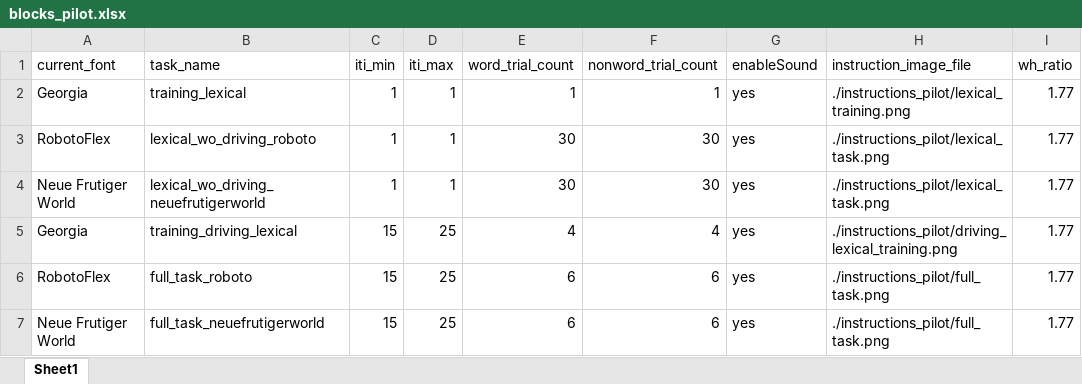
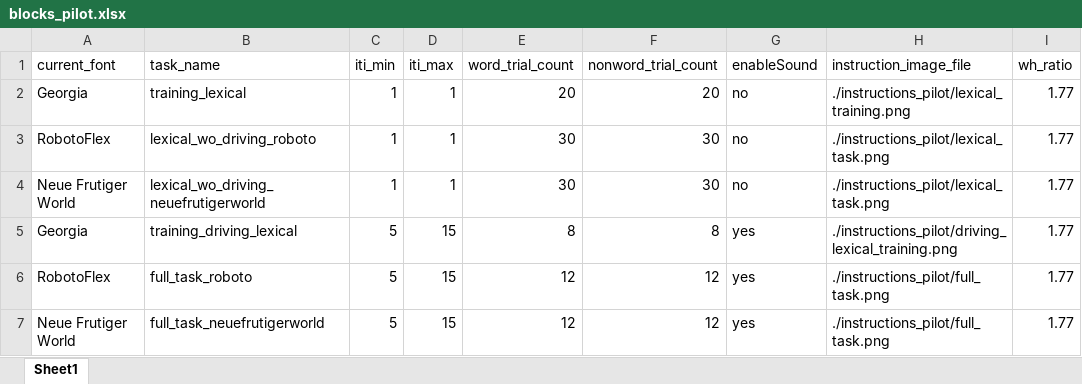
Before and after one commit to kmkucuk/driving_sim, an Excel workbook: blocks_pilot.xlsx, sheet Sheet1, drawn as a sheet; only a part is shown; values as stored, in another font and other column widths than the file's, no borders; the diff names each change by its address in the sheet, - before the commit and + after, or states it on an @@ line.

Commit message:
fixed crash error, decreased ITI and increased trials during driving+lexical, increased training trials of lexical only training

```diff
--- a/blocks_pilot.xlsx (sheet Sheet1)
+++ b/blocks_pilot.xlsx (sheet Sheet1)
-E2 (word_trial_count): 1
+E2 (word_trial_count): 20
-F2 (nonword_trial_count): 1
+F2 (nonword_trial_count): 20
-G2:G4 (enableSound): yes
+G2:G4 (enableSound): no
-C5:C7 (iti_min): 15
+C5:C7 (iti_min): 5
-D5:D7 (iti_max): 25
+D5:D7 (iti_max): 15
-E5 (word_trial_count): 4
+E5 (word_trial_count): 8
-F5 (nonword_trial_count): 4
+F5 (nonword_trial_count): 8
-E6:E7 (word_trial_count): 6
+E6:E7 (word_trial_count): 12
-F6:F7 (nonword_trial_count): 6
+F6:F7 (nonword_trial_count): 12
```
Also changed, not shown: 2 other files.
